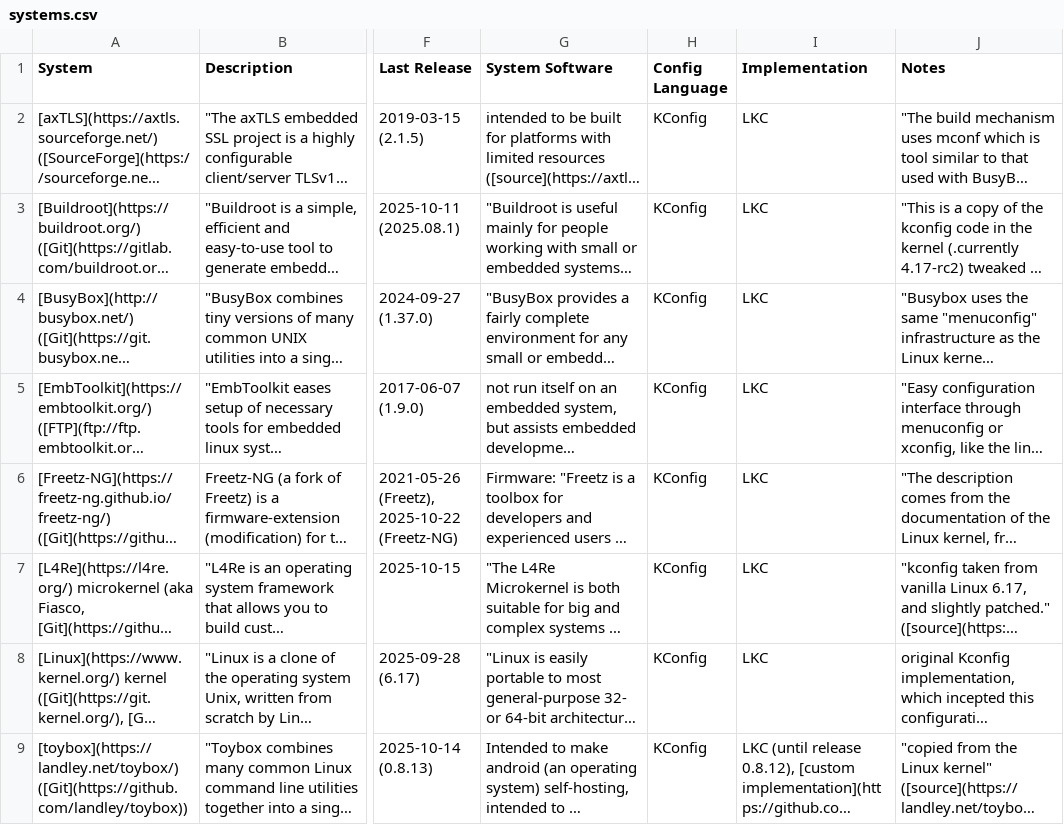
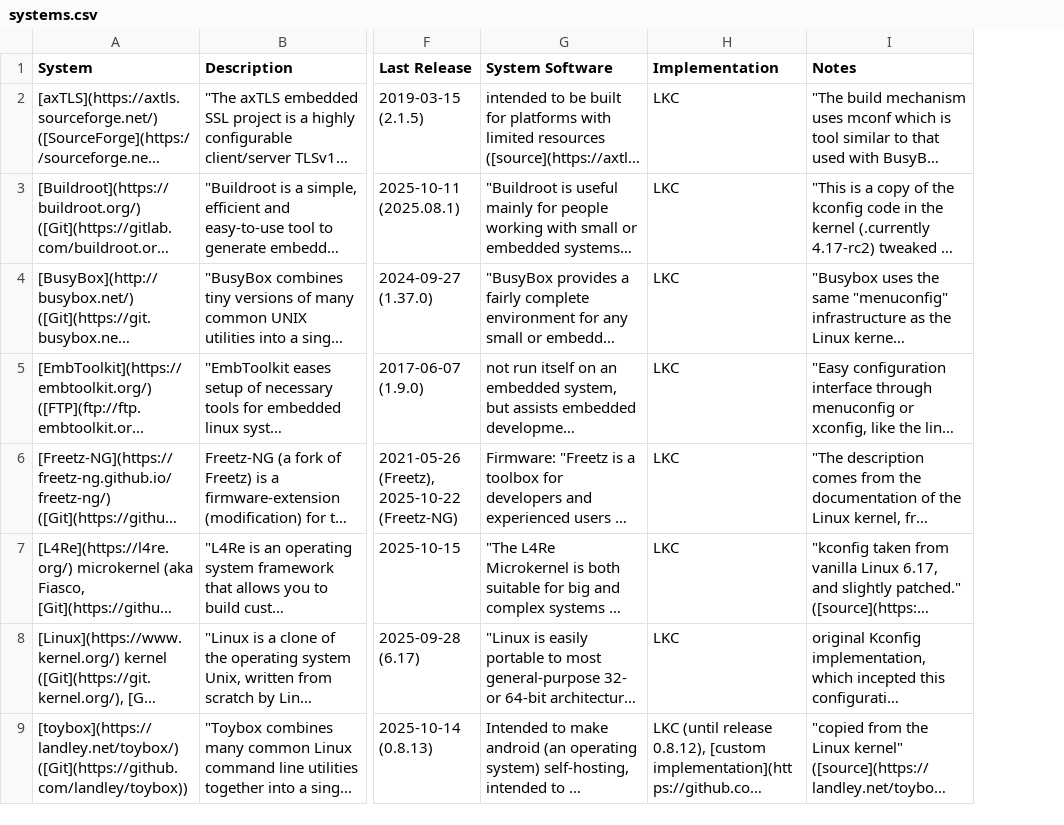
Before and after one commit to ekuiter/torte-research, a CSV file: data/systems.csv, drawn as a sheet; only a part is shown, gaps mark what is left out; long unchanged cells end in …; the diff names each change by its address in the sheet, - before the commit and + after, or states it on an @@ line.

```diff
--- a/data/systems.csv
+++ b/data/systems.csv
-column H (Config Language), rows 2-9: all KConfig
```
Also changed, not shown: 8 other files.
